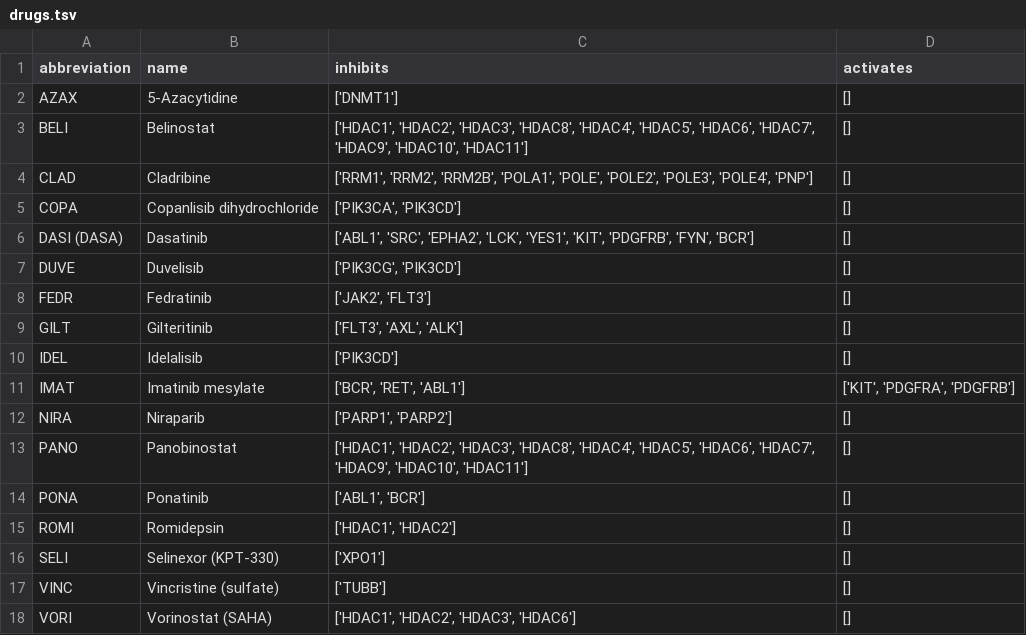
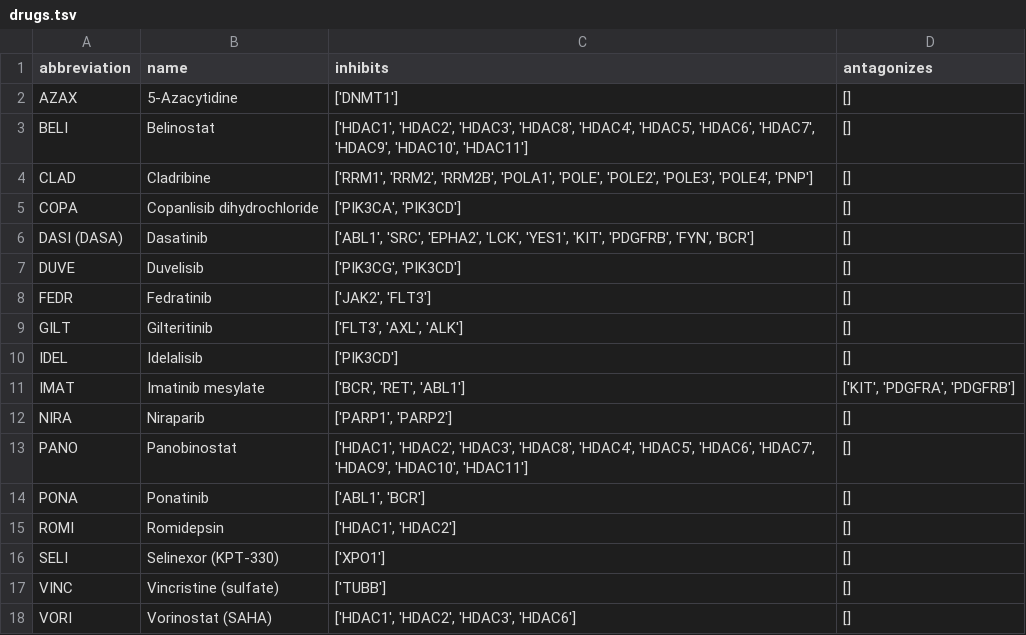
Before and after one commit to mc936-2024/datasci4health, a TSV file: resources/drugs.tsv, drawn as a sheet.

Commit message:
fix: wrong interaction

```diff
--- a/resources/drugs.tsv
+++ b/resources/drugs.tsv
@@ -1,2 +1,2 @@
-abbreviation	name	inhibits	activates
+abbreviation	name	inhibits	antagonizes
 AZAX	5-Azacytidine	['DNMT1']	[]
```
